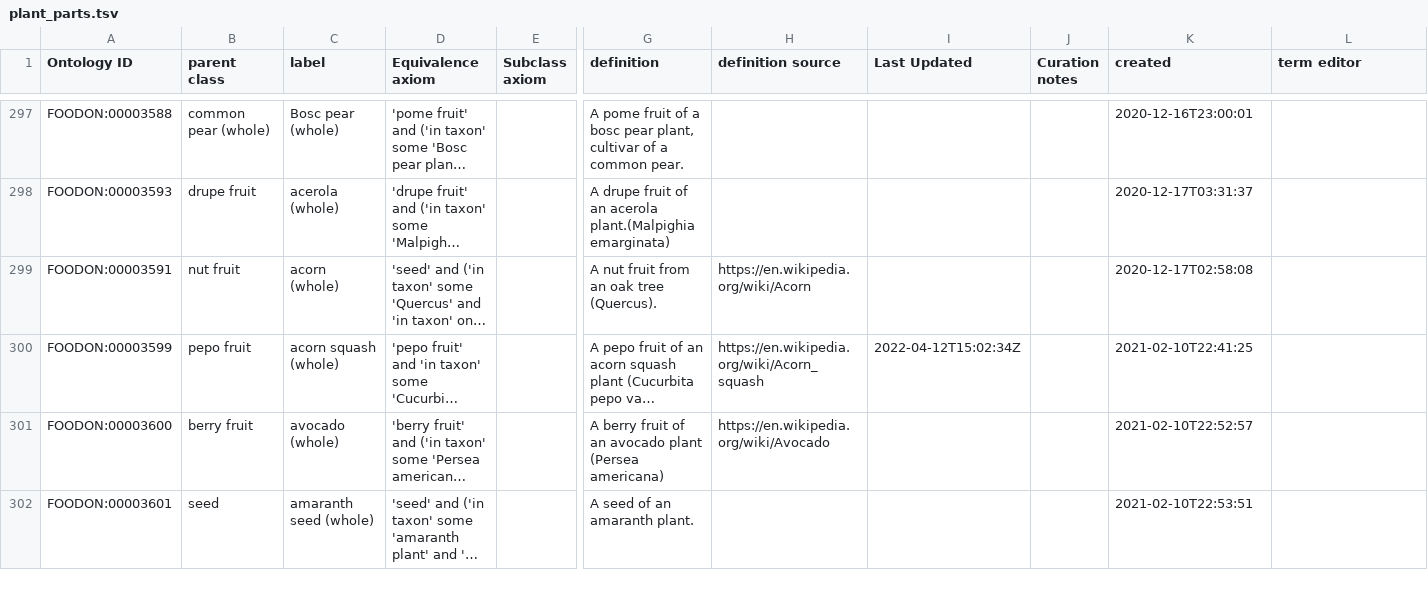
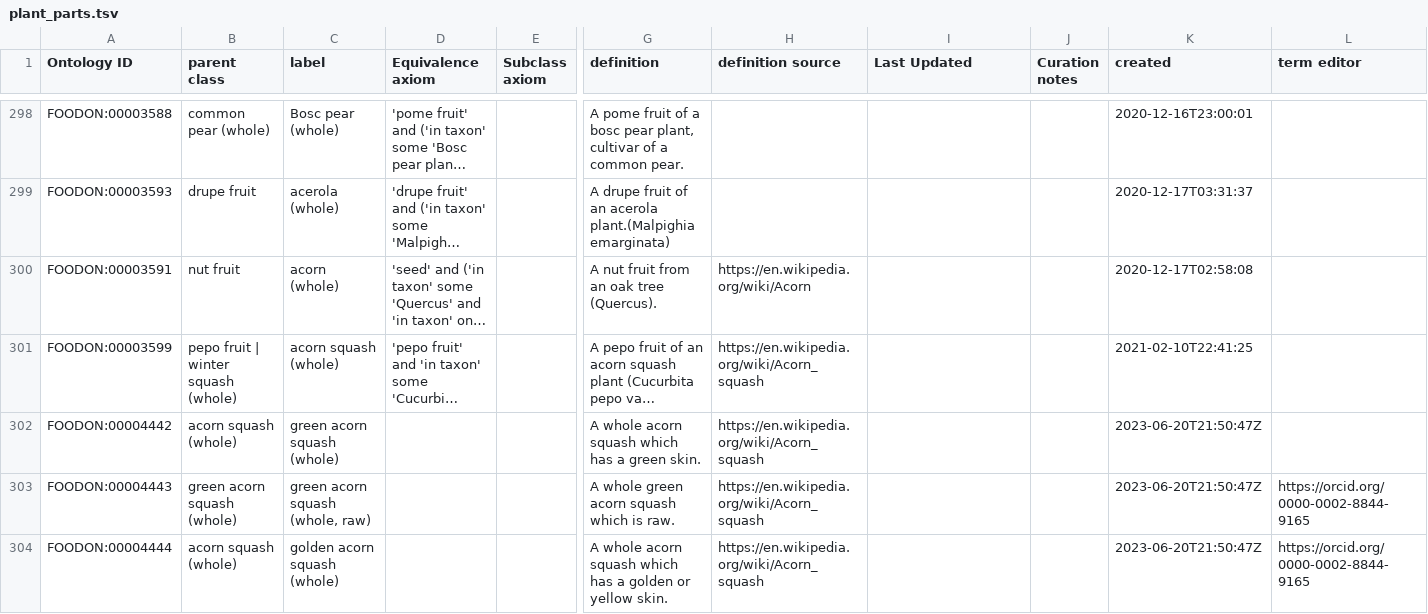
Before and after one commit to FoodOntology/foodon, a TSV file: src/ontology/imports/robot/plant_parts.tsv, drawn as a sheet; only a part is shown, gaps mark what is left out; the shorter side is filled out with more unchanged rows; long unchanged cells end in …; addresses are those after the commit; rows hold the shown columns only; the diff covers the shown part only; the diff names each change by its address in the sheet, - before the commit and + after, or states it on an @@ line.

```diff
--- a/src/ontology/imports/robot/plant_parts.tsv
+++ b/src/ontology/imports/robot/plant_parts.tsv
-B301 (parent class): pepo fruit
+B301 (parent class): pepo fruit | winter squash (whole)
-I301 (Last Updated): 2022-04-12T15:02:34Z
+I301 (Last Updated): (empty)
+row 302: FOODON:00004442 | acorn squash (whole) | green acorn squash (whole) |  |  | A whole acorn squash which has a green skin. | https://en.wikipedia.org/wiki/Acorn_squash |  |  | 2023-06-20T21:50:47Z
+row 303: FOODON:00004443 | green acorn squash (whole) | green acorn squash (whole, raw) |  |  | A whole green acorn squash which is raw. | https://en.wikipedia.org/wiki/Acorn_squash |  |  | 2023-06-20T21:50:47Z | https://orcid.org/0000-0002-8844-9165
+row 304: FOODON:00004444 | acorn squash (whole) | golden acorn squash (whole) |  |  | A whole acorn squash which has a golden or yellow skin. | https://en.wikipedia.org/wiki/Acorn_squash |  |  | 2023-06-20T21:50:47Z | https://orcid.org/0000-0002-8844-9165
```
Also changed, not shown: 10 added rows, 8 removed rows and 73 edited cells elsewhere in this file, 1 other file.
